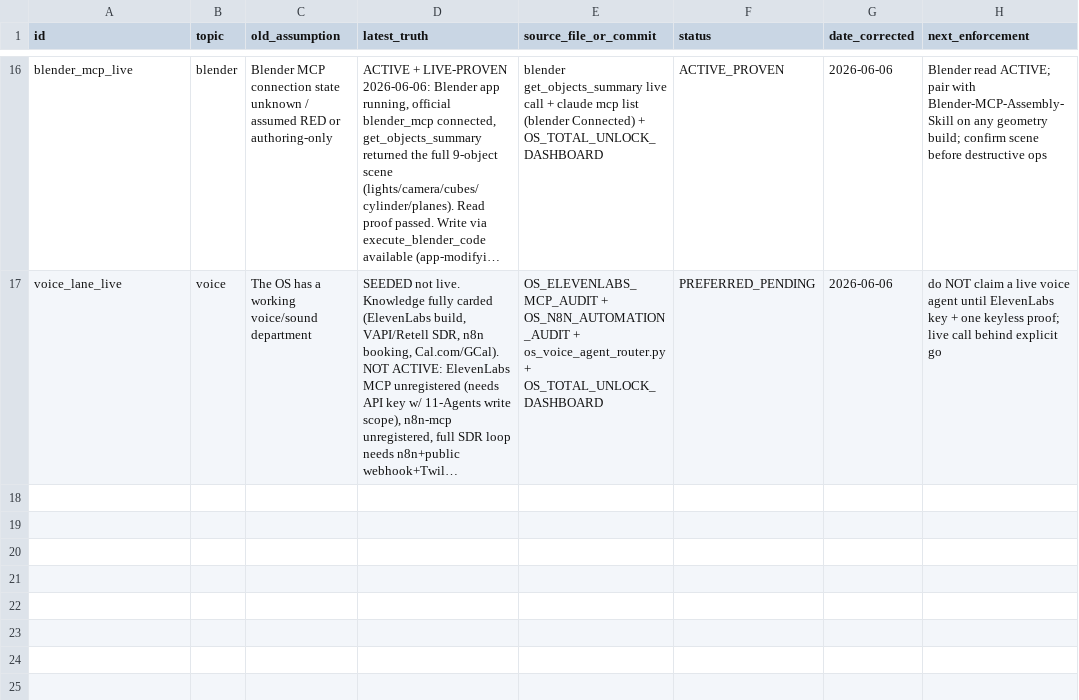
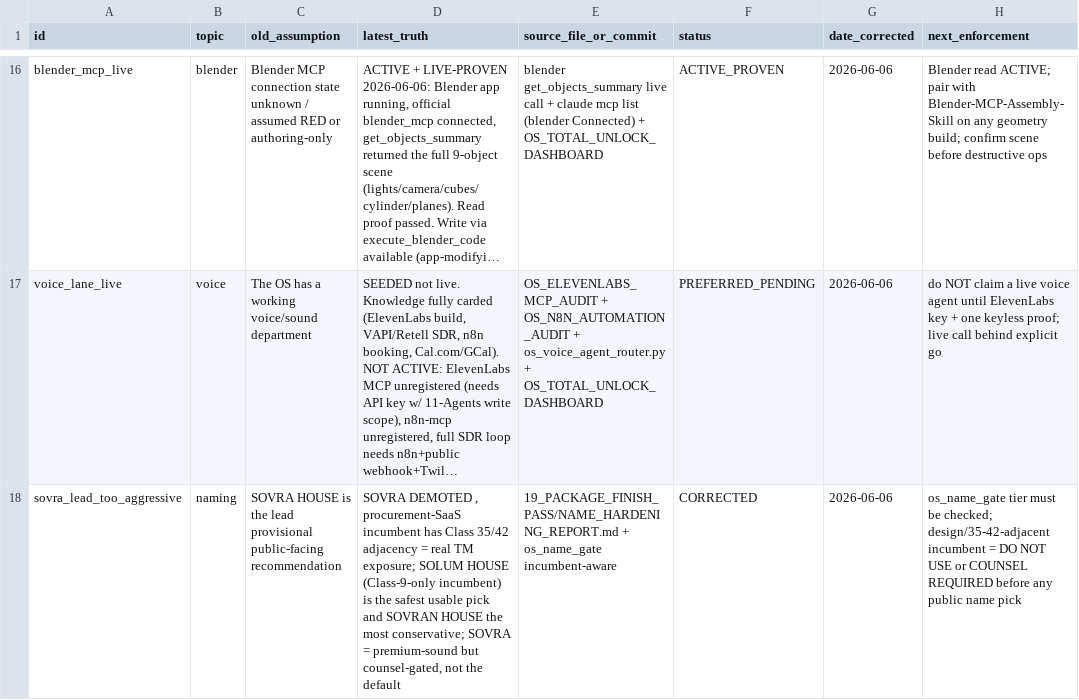
Before and after one commit to brycedenj-wq/sniped-media, a CSV file: 00_COMMAND_CENTER/OS_STALE_ASSUMPTION_LEDGER.csv, drawn as a sheet; only a part is shown, gaps mark what is left out; long unchanged cells end in …; the diff names each change by its address in the sheet, - before the commit and + after, or states it on an @@ line.

```diff
--- a/00_COMMAND_CENTER/OS_STALE_ASSUMPTION_LEDGER.csv
+++ b/00_COMMAND_CENTER/OS_STALE_ASSUMPTION_LEDGER.csv
+row 18: sovra_lead_too_aggressive | naming | SOVRA HOUSE is the lead provisional public-facing recommendation | SOVRA DEMOTED , procurement-SaaS incumbent has Class 35/42 adjacency = real TM exposure; SOLUM HOUSE (Class-9-only incumbent) is the safest usable pick and SOVRAN HOUSE the most conservative; SOVRA = premium-sound but counsel-gated, not the default | 19_PACKAGE_FINISH_PASS/NAME_HARDENING_REPORT.md + os_name_gate incumbent-aware | CORRECTED | 2026-06-06 | os_name_gate tier must be checked; design/35-42-adjacent incumbent = DO NOT USE or COUNSEL REQUIRED before any public name pick
```
Also changed, not shown: 00_COMMAND_CENTER/OS_NAME_DECISION_MATRIX.csv, 5 other files.
